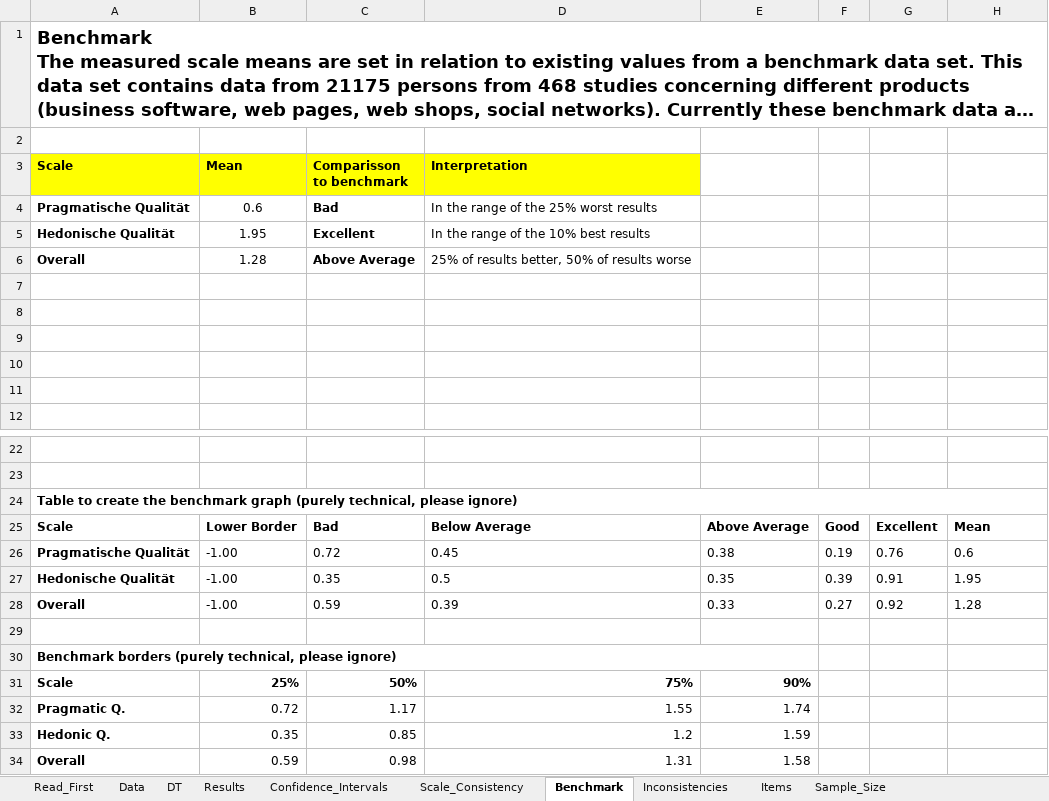
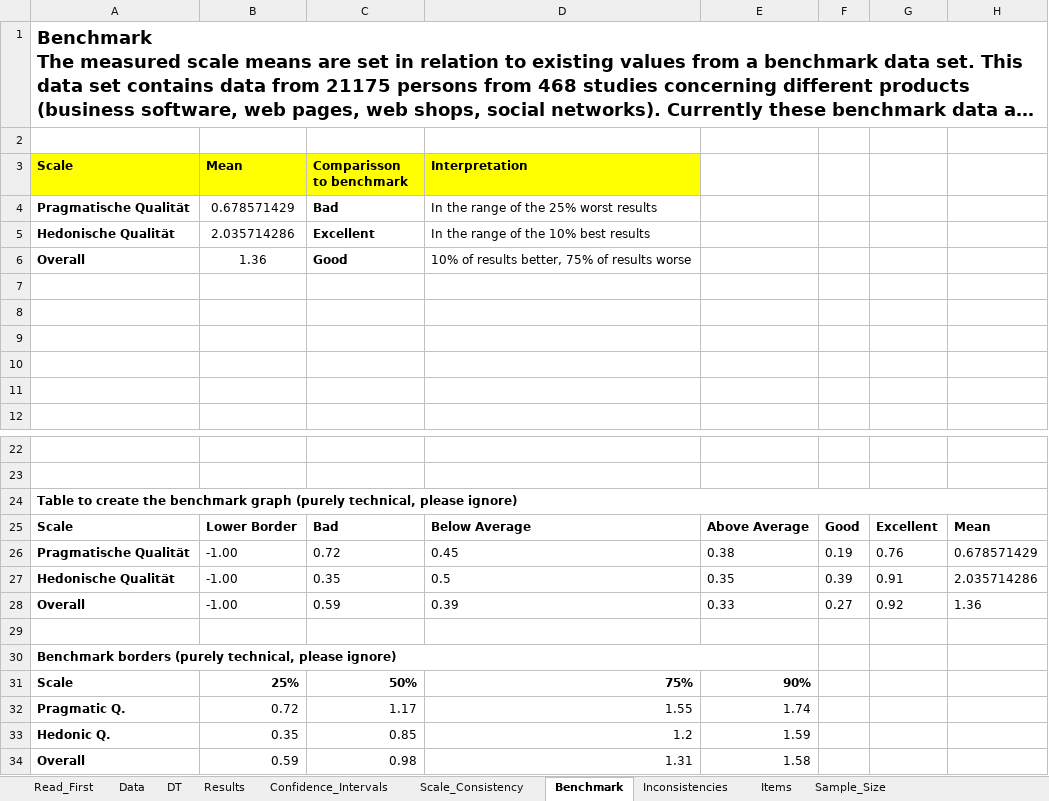
Before and after one commit to Trojan13/ma-ems, an Excel workbook: study/ueq_results/EMS.xlsx, sheet Benchmark, drawn as a sheet; only a part is shown, gaps mark what is left out; long unchanged cells end in …; values as stored, in another font and other column widths than the file's, no borders; charts and pictures not drawn; the diff names each change by its address in the sheet, - before the commit and + after, or states it on an @@ line.

Commit message:
Updated UEQ results with filtered person

```diff
--- a/study/ueq_results/EMS.xlsx (sheet Benchmark)
+++ b/study/ueq_results/EMS.xlsx (sheet Benchmark)
-B4 (Mean): 0.6
+B4 (Mean): 0.678571429
-B5 (Mean): 1.95
+B5 (Mean): 2.035714286
-B6 (Mean): 1.28
+B6 (Mean): 1.36
-C6 (Comparisson to benchmark): Above Average
+C6 (Comparisson to benchmark): Good
-D6 (Interpretation): 25% of results better, 50% of results worse
+D6 (Interpretation): 10% of results better, 75% of results worse
-H26: 0.6
+H26: 0.678571429
-H27: 1.95
+H27: 2.035714286
-H28: 1.28
+H28: 1.36
```
Also changed, not shown: sheet Confidence_Intervals, sheet Results, sheet Sample_Size, sheet Scale_Consistency, sheet DT, sheet Inconsistencies, 1 more sheet, charts or pictures, study/ueq_results/Control.xlsx, study/ueq_results/EMSVisual.xlsx, 5 other files.
